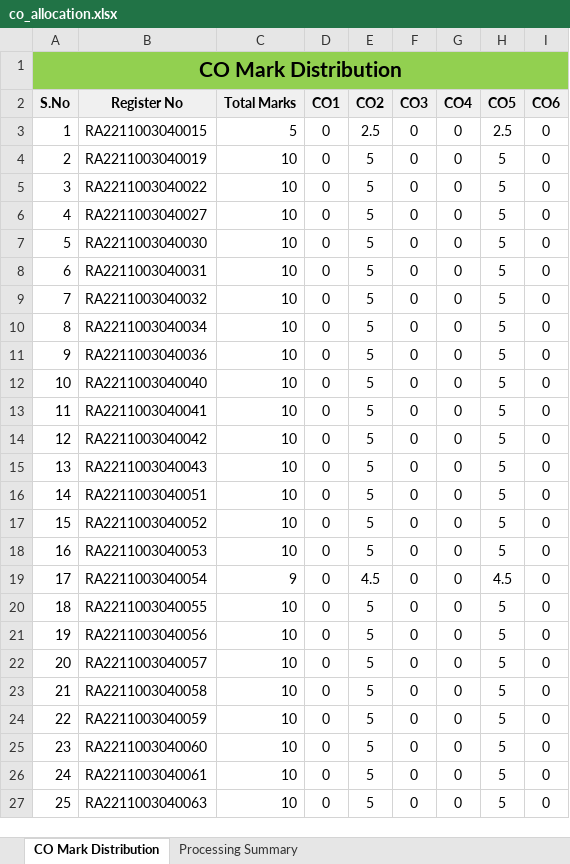
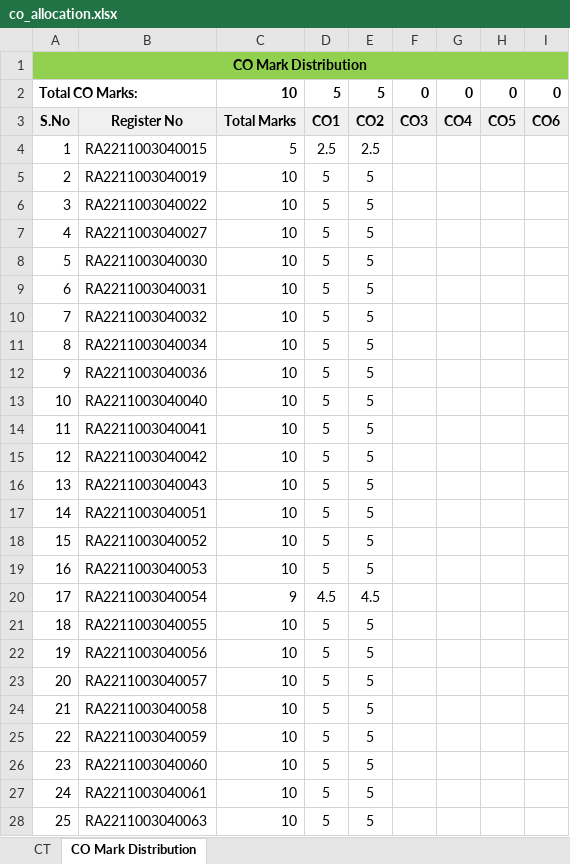
Before and after one commit to vinayavr/21_regulation-CO-PO-Automation, an Excel workbook: static/co_allocation.xlsx, sheet CO Mark Distribution, drawn as a sheet; only a part is shown; values as stored, in another font and other column widths than the file's, no borders; addresses are those after the commit; the diff covers the shown part only; the diff names each change by its address in the sheet, - before the commit and + after, or states it on an @@ line.

Commit message:
COAutomation - Added Delete functionality to delete input files after successful template generation, Fixed format issues FinalTest - Format and styles fixes, Added functionality to append tlp to uploaded filled ct excel file, Added formulas for calculating co attainment in TLP excel, removed summary sheet

```diff
--- a/static/co_allocation.xlsx (sheet CO Mark Distribution)
+++ b/static/co_allocation.xlsx (sheet CO Mark Distribution)
-sheet tab: Processing Summary
+sheet tab: CT
@@ A1 text size: smaller @@
+row 2: Total CO Marks: |  | 10 | 5 | 5 | 0 | 0 | 0 | 0
-D4: 0
+D4: 2.5
-F4:F28: 0
+F4:F28: (empty)
-G4:G28: 0
+G4:G28: (empty)
-H4: 2.5
+H4: (empty)
-I4:I28: 0
+I4:I28: (empty)
-D5:D19: 0
+D5:D19: 5
-H5:H19: 5
+H5:H19: (empty)
-D20: 0
+D20: 4.5
-H20: 4.5
+H20: (empty)
-D21:D28: 0
+D21:D28: 5
-H21:H28: 5
+H21:H28: (empty)
```
Also changed, not shown: 5 added rows and 172 edited cells elsewhere in this sheet, 7 other files.
